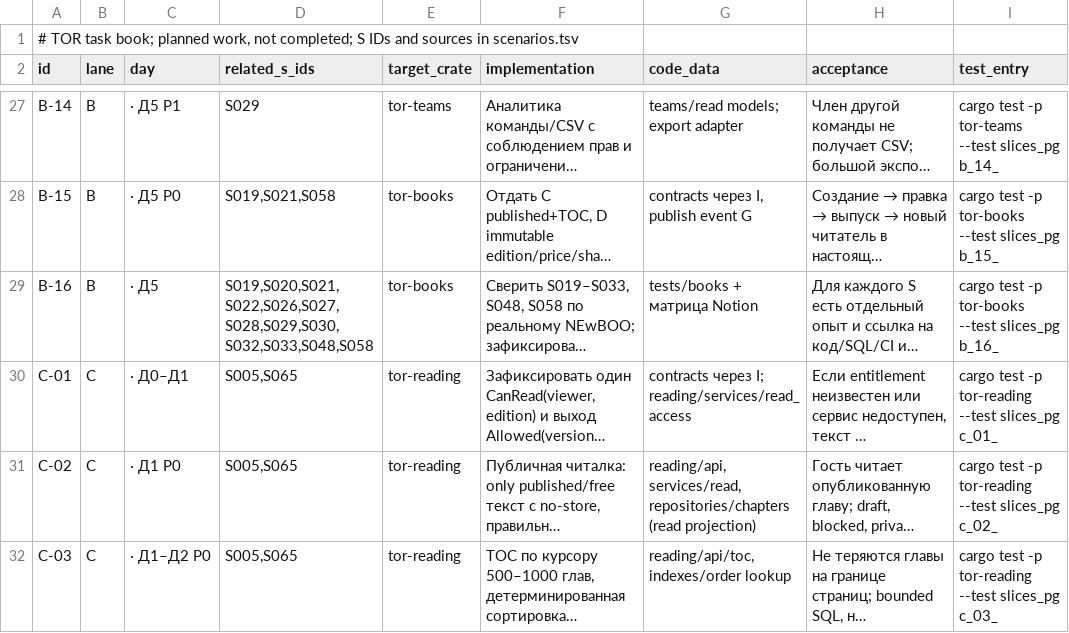
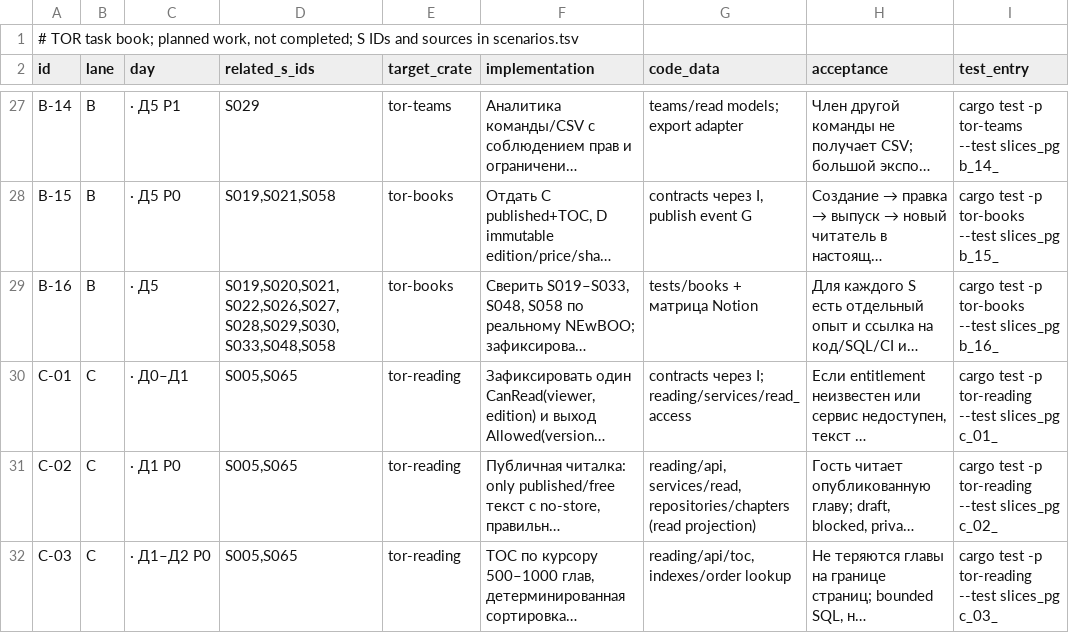
Before and after one commit to calex794/tor, a TSV file: docs/roadmap/tasks.tsv, drawn as a sheet; only a part is shown, gaps mark what is left out; long unchanged cells end in …; the diff covers the shown part only; the diff names each change by its address in the sheet, - before the commit and + after, or states it on an @@ line.

Commit message:
docs: assign book layer S032 to commerce and make S068 research deliverable explicit

```diff
--- a/docs/roadmap/tasks.tsv
+++ b/docs/roadmap/tasks.tsv
-D29 (related_s_ids): S019,S020,S021,S022,S026,S027,S028,S029,S030,S032,S033,S048,S058
+D29 (related_s_ids): S019,S020,S021,S022,S026,S027,S028,S029,S030,S033,S048,S058
```
Also changed, not shown: 6 edited cells elsewhere in this file.
